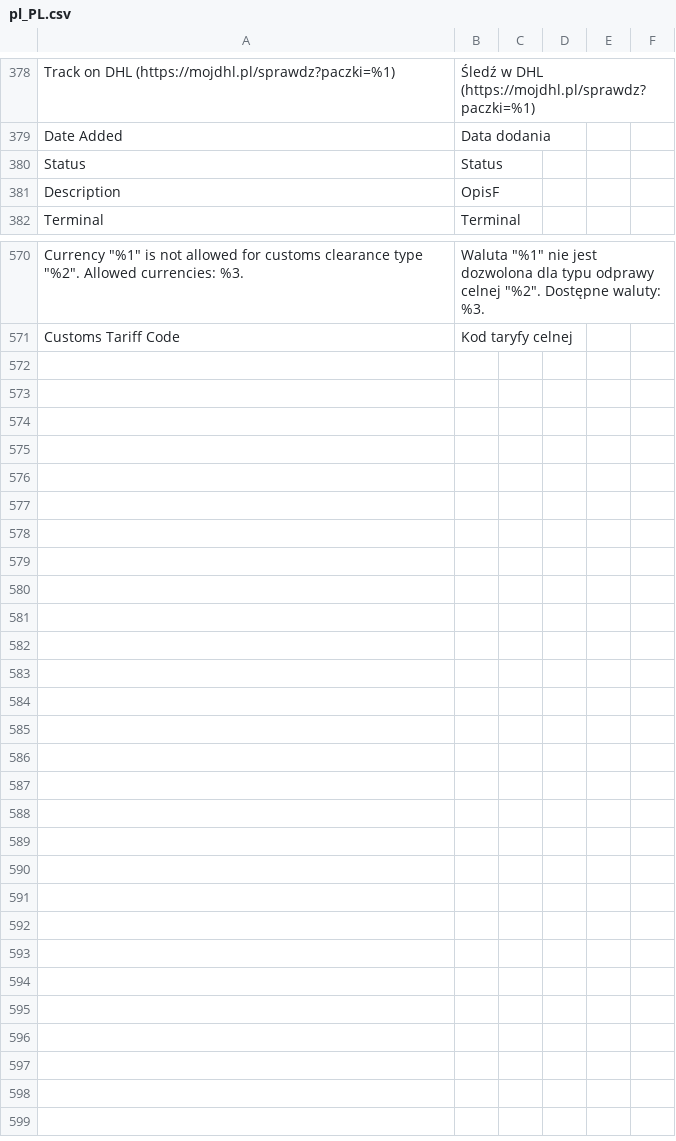
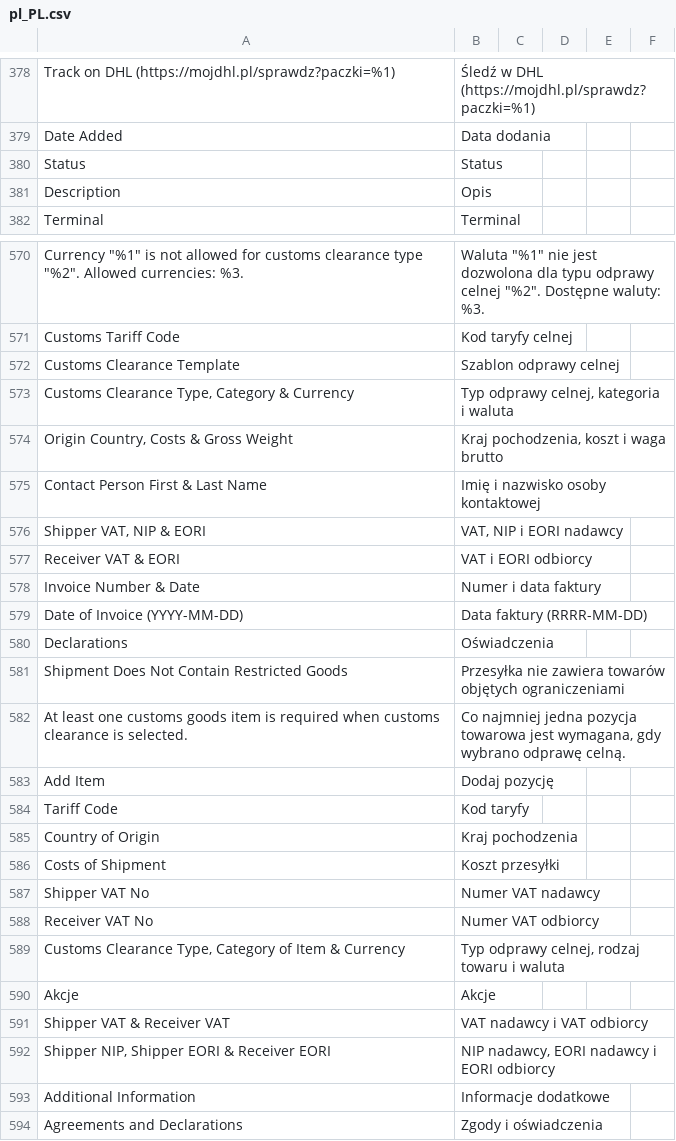
Before and after one commit to DHL-eCommerce-Poland/Magento-2, a CSV file: i18n/pl_PL.csv, drawn as a sheet; only a part is shown, gaps mark what is left out; the diff names each change by its address in the sheet, - before the commit and + after, or states it on an @@ line.

```diff
--- a/i18n/pl_PL.csv
+++ b/i18n/pl_PL.csv
-B381: OpisF
+B381: Opis
+row 572: Customs Clearance Template | Szablon odprawy celnej
+row 573: Customs Clearance Type, Category & Currency | Typ odprawy celnej, kategoria i waluta
+row 574: Origin Country, Costs & Gross Weight | Kraj pochodzenia, koszt i waga brutto
+row 575: Contact Person First & Last Name | Imię i nazwisko osoby kontaktowej
+row 576: Shipper VAT, NIP & EORI | VAT, NIP i EORI nadawcy
+row 577: Receiver VAT & EORI | VAT i EORI odbiorcy
+row 578: Invoice Number & Date | Numer i data faktury
+row 579: Date of Invoice (YYYY-MM-DD) | Data faktury (RRRR-MM-DD)
+row 580: Declarations | Oświadczenia
+row 581: Shipment Does Not Contain Restricted Goods | Przesyłka nie zawiera towarów objętych ograniczeniami
+row 582: At least one customs goods item is required when customs clearance is selected. | Co najmniej jedna pozycja towarowa jest wymagana, gdy wybrano odprawę celną.
+row 583: Add Item | Dodaj pozycję
+row 584: Tariff Code | Kod taryfy
+row 585: Country of Origin | Kraj pochodzenia
+row 586: Costs of Shipment | Koszt przesyłki
+row 587: Shipper VAT No | Numer VAT nadawcy
+row 588: Receiver VAT No | Numer VAT odbiorcy
+row 589: Customs Clearance Type, Category of Item & Currency | Typ odprawy celnej, rodzaj towaru i waluta
+row 590: Akcje | Akcje
+row 591: Shipper VAT & Receiver VAT | VAT nadawcy i VAT odbiorcy
+row 592: Shipper NIP, Shipper EORI & Receiver EORI | NIP nadawcy, EORI nadawcy i EORI odbiorcy
+row 593: Additional Information | Informacje dodatkowe
+row 594: Agreements and Declarations | Zgody i oświadczenia
```
Also changed, not shown: i18n/en_US.csv, 23 other files.
